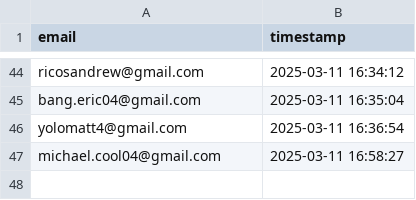
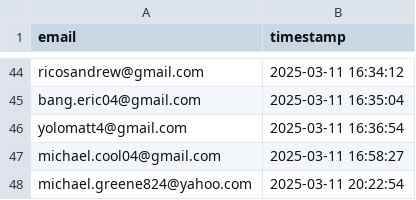
Before and after one commit to drinkitza/drinkitza, a CSV file: emails/waitlist.csv, drawn as a sheet; only a part is shown, gaps mark what is left out; the diff names each change by its address in the sheet, - before the commit and + after, or states it on an @@ line.

Commit message:
Add email: michael.greene824@yahoo.com

```diff
--- a/emails/waitlist.csv
+++ b/emails/waitlist.csv
+row 48: michael.greene824@yahoo.com | 2025-03-11 20:22:54
```
